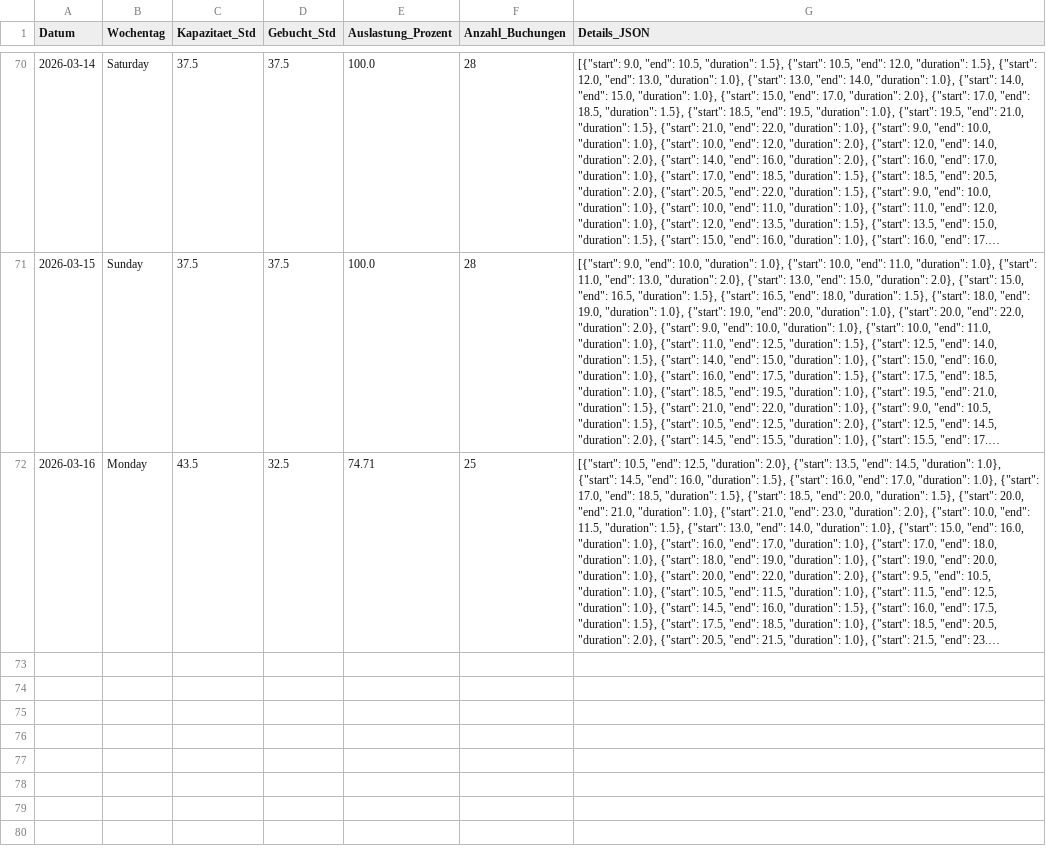
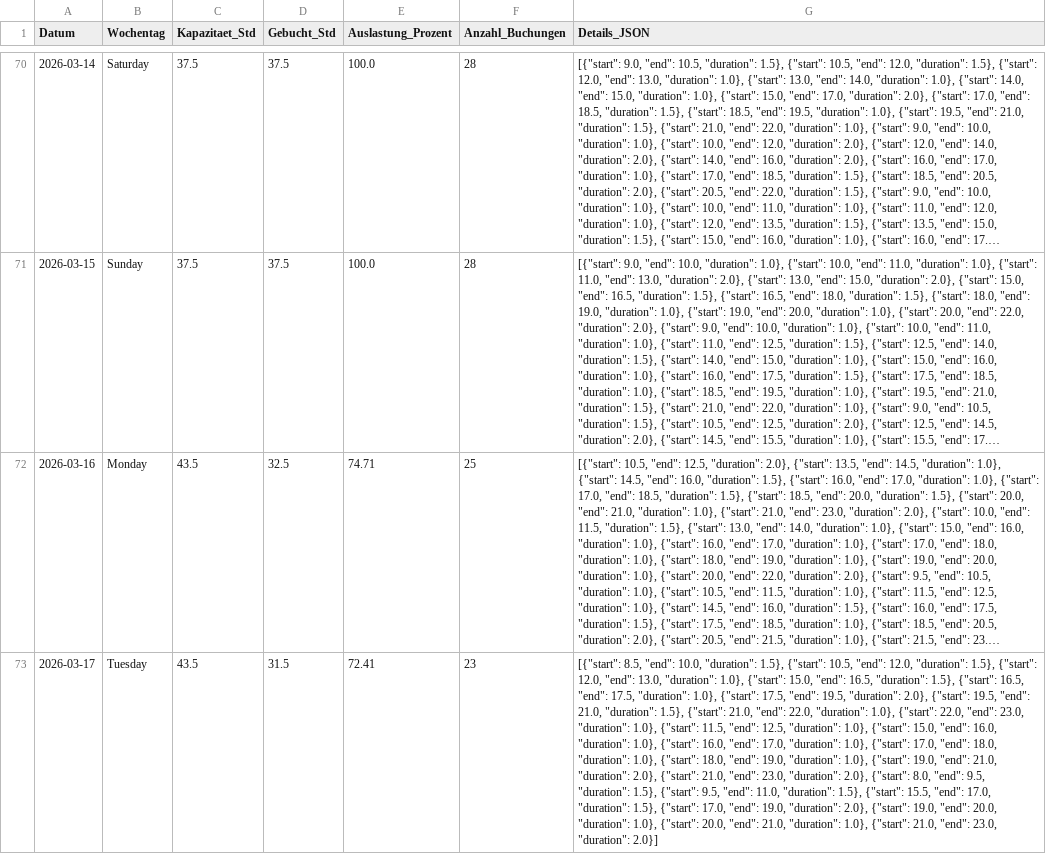
Before and after one commit to fidelioluc/cc_scrape, a CSV file: auslastung_wolfsburg_full.csv, drawn as a sheet; only a part is shown, gaps mark what is left out; long unchanged cells end in …; the diff names each change by its address in the sheet, - before the commit and + after, or states it on an @@ line.

```diff
--- a/auslastung_wolfsburg_full.csv
+++ b/auslastung_wolfsburg_full.csv
+row 73: 2026-03-17 | Tuesday | 43.5 | 31.5 | 72.41 | 23 | [{"start": 8.5, "end": 10.0, "duration": 1.5}, {"start": 10.5, "end": 12.0, "duration": 1.5}, {"start": 12.0, "end": 13.0, "duration": 1.0}, {"start": 15.0, "end": 16.5, "duration": 1.5}, {"start": 16.5, "end": 17.5, "duration": 1.0}, {"start": 17.5, "end": 19.5, "duration": 2.0}, {"start": 19.5, "end": 21.0, "duration": 1.5}, {"start": 21.0, "end": 22.0, "duration": 1.0}, {"start": 22.0, "end": 23.0, "duration": 1.0}, {"start": 11.5, "end": 12.5, "duration": 1.0}, {"start": 15.0, "end": 16.0, "duration": 1.0}, {"start": 16.0, "end": 17.0, "duration": 1.0}, {"start": 17.0, "end": 18.0, "duration": 1.0}, {"start": 18.0, "end": 19.0, "duration": 1.0}, {"start": 19.0, "end": 21.0, "duration": 2.0}, {"start": 21.0, "end": 23.0, "duration": 2.0}, {"start": 8.0, "end": 9.5, "duration": 1.5}, {"start": 9.5, "end": 11.0, "duration": 1.5}, {"start": 15.5, "end": 17.0, "duration": 1.5}, {"start": 17.0, "end": 19.0, "duration": 2.0}, {"start": 19.0, "end": 20.0, "duration": 1.0}, {"start": 20.0, "end": 21.0, "duration": 1.0}, {"start": 21.0, "end": 23.0, "duration": 2.0}]
```
